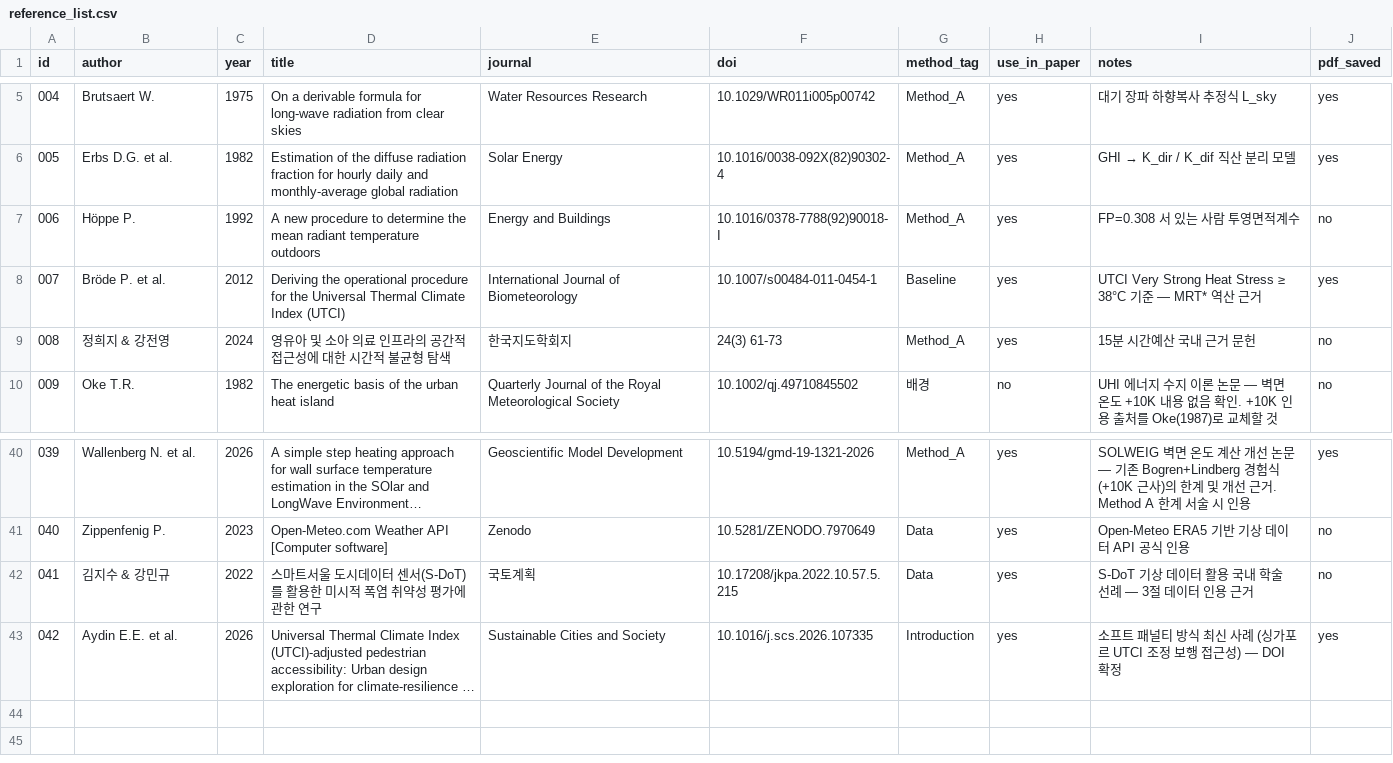
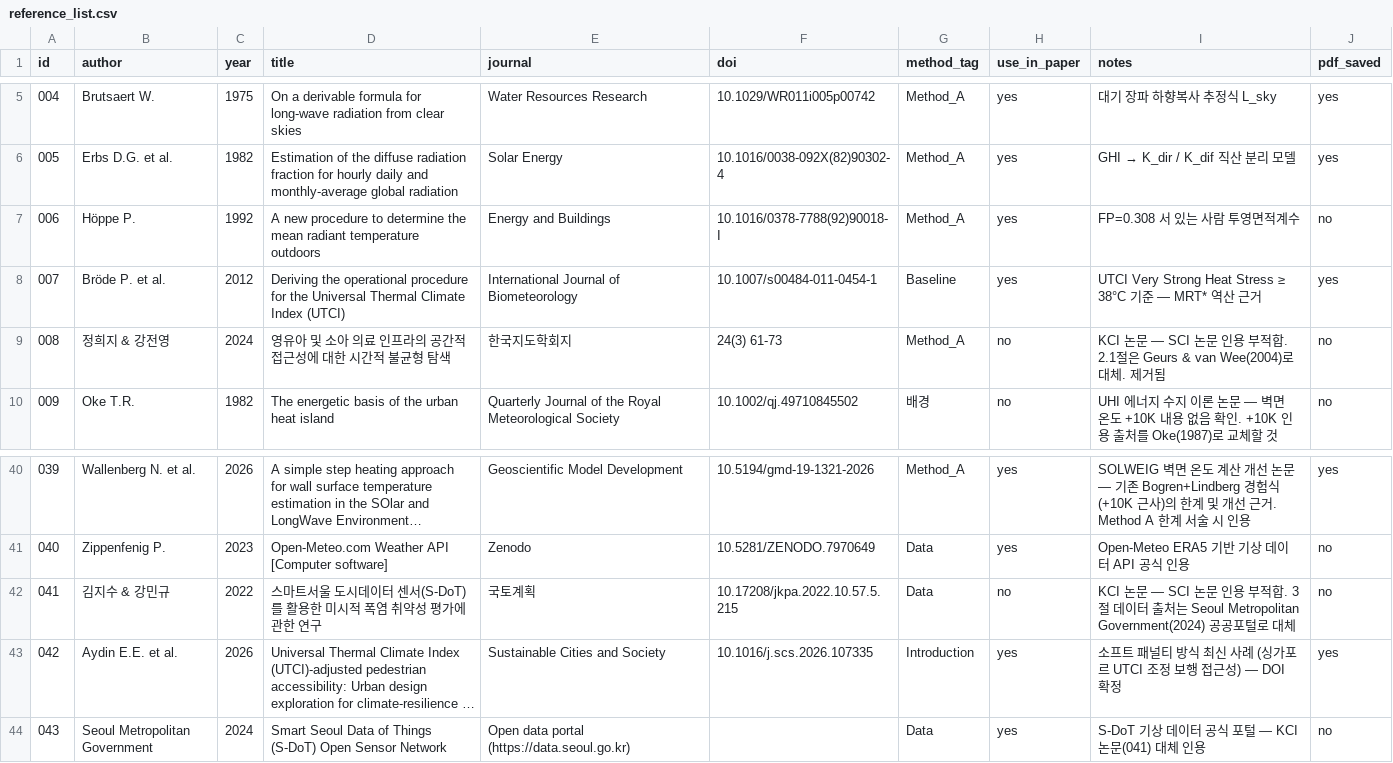
Before and after one commit to jinshingeo/Thermal_Catchment2, a CSV file: references/reference_list.csv, drawn as a sheet; only a part is shown, gaps mark what is left out; long unchanged cells end in …; the diff names each change by its address in the sheet, - before the commit and + after, or states it on an @@ line.

```diff
--- a/references/reference_list.csv
+++ b/references/reference_list.csv
-H9 (use_in_paper): yes
+H9 (use_in_paper): no
-I9 (notes): 15분 시간예산 국내 근거 문헌
+I9 (notes): KCI 논문 — SCI 논문 인용 부적합. 2.1절은 Geurs & van Wee(2004)로 대체. 제거됨
-H42 (use_in_paper): yes
+H42 (use_in_paper): no
-I42 (notes): S-DoT 기상 데이터 활용 국내 학술 선례 — 3절 데이터 인용 근거
+I42 (notes): KCI 논문 — SCI 논문 인용 부적합. 3절 데이터 출처는 Seoul Metropolitan Government(2024) 공공포털로 대체
+row 44: 043 | Seoul Metropolitan Government | 2024 | Smart Seoul Data of Things (S-DoT) Open Sensor Network | Open data portal (https://data.seoul.go.kr) |  | Data | yes | S-DoT 기상 데이터 공식 포털 — KCI 논문(041) 대체 인용 | no
```
Also changed, not shown: 2 other files.
